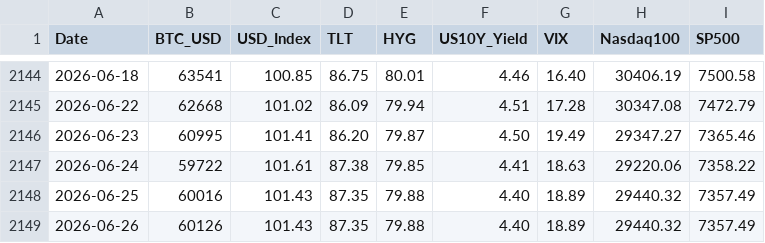
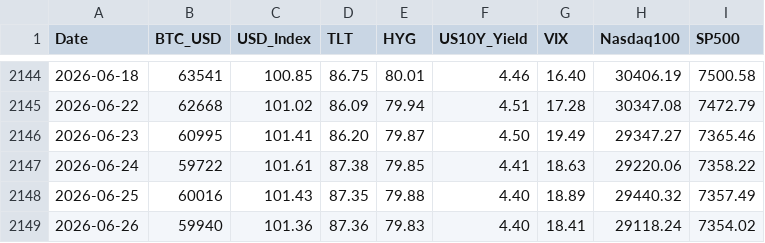
Before and after one commit to edwardchin811227/usmarket, a CSV file: data/8-factors.csv, drawn as a sheet; only a part is shown, gaps mark what is left out.

Commit message:
data: sync 8-factors 2026-06-28 22:40:33

```diff
--- a/data/8-factors.csv
+++ b/data/8-factors.csv
@@ -2148,2 +2148,2 @@ Date,BTC_USD,USD_Index,TLT,HYG,US10Y_Yield,VIX,Nasdaq100,SP500
 2026-06-25,60016,101.43,87.35,79.88,4.40,18.89,29440.32,7357.49
-2026-06-26,60126,101.43,87.35,79.88,4.40,18.89,29440.32,7357.49
+2026-06-26,59940,101.36,87.36,79.83,4.40,18.41,29118.24,7354.02
```
